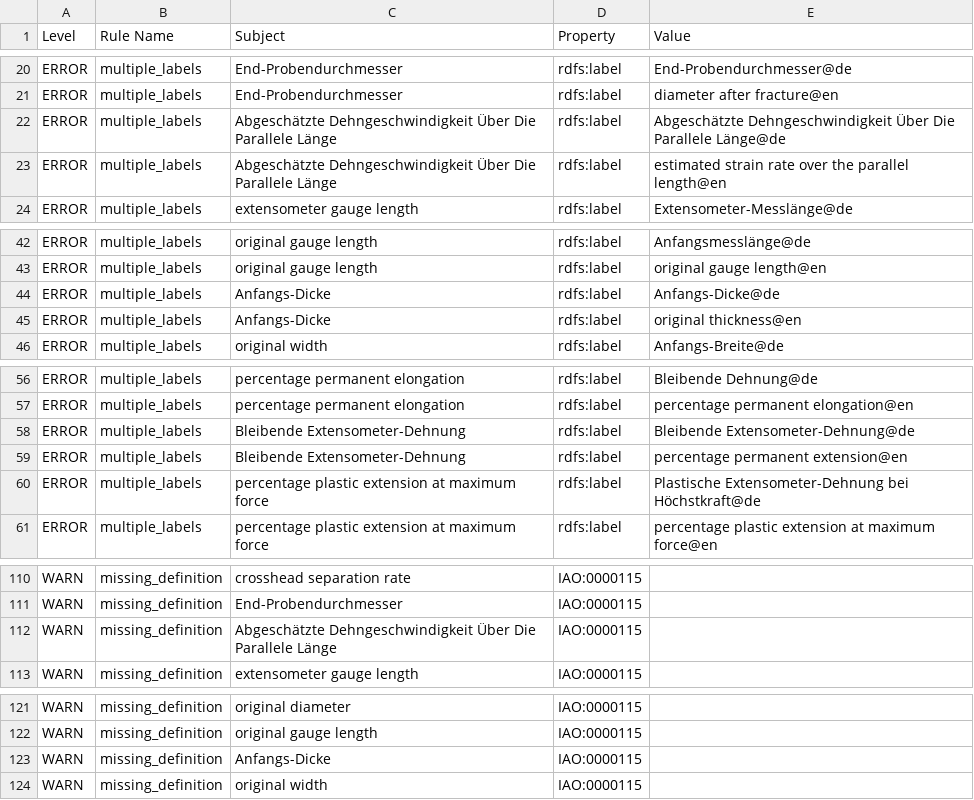
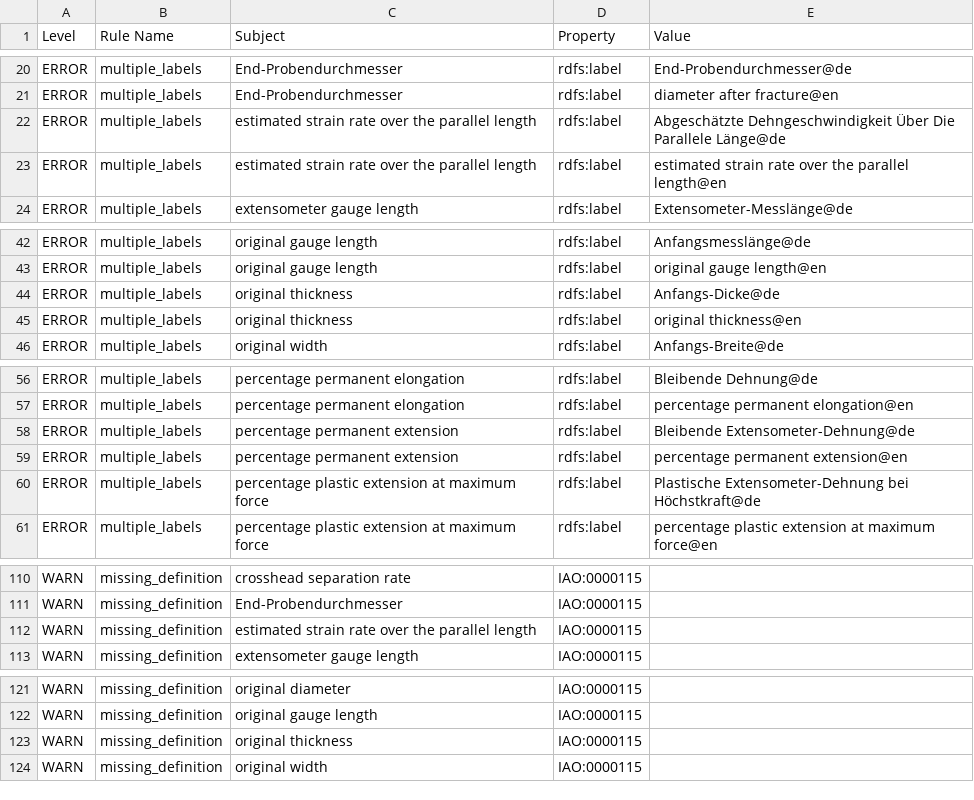
Before and after one commit to materialdigital/tensile-test-ontology, a TSV file: src/ontology/reports/tto-edit.owl-obo-report.tsv, drawn as a sheet; only a part is shown, gaps mark what is left out; the diff covers the shown part only.

```diff
--- a/src/ontology/reports/tto-edit.owl-obo-report.tsv
+++ b/src/ontology/reports/tto-edit.owl-obo-report.tsv
@@ -21,4 +21,4 @@ ERROR	multiple_labels	End-Probendurchmesser	rdfs:label	End-Probendurchmesser@de
 ERROR	multiple_labels	End-Probendurchmesser	rdfs:label	diameter after fracture@en
-ERROR	multiple_labels	Abgeschätzte Dehngeschwindigkeit Über Die Parallele Länge	rdfs:label	Abgeschätzte Dehngeschwindigkeit Über Die Parallele Länge@de
-ERROR	multiple_labels	Abgeschätzte Dehngeschwindigkeit Über Die Parallele Länge	rdfs:label	estimated strain rate over the parallel length@en
+ERROR	multiple_labels	estimated strain rate over the parallel length	rdfs:label	Abgeschätzte Dehngeschwindigkeit Über Die Parallele Länge@de
+ERROR	multiple_labels	estimated strain rate over the parallel length	rdfs:label	estimated strain rate over the parallel length@en
 ERROR	multiple_labels	extensometer gauge length	rdfs:label	Extensometer-Messlänge@de
@@ -43,4 +43,4 @@ ERROR	multiple_labels	original gauge length	rdfs:label	Anfangsmesslänge@de
 ERROR	multiple_labels	original gauge length	rdfs:label	original gauge length@en
-ERROR	multiple_labels	Anfangs-Dicke	rdfs:label	Anfangs-Dicke@de
-ERROR	multiple_labels	Anfangs-Dicke	rdfs:label	original thickness@en
+ERROR	multiple_labels	original thickness	rdfs:label	Anfangs-Dicke@de
+ERROR	multiple_labels	original thickness	rdfs:label	original thickness@en
 ERROR	multiple_labels	original width	rdfs:label	Anfangs-Breite@de
@@ -57,4 +57,4 @@ ERROR	multiple_labels	percentage permanent elongation	rdfs:label	Bleibende Dehnu
 ERROR	multiple_labels	percentage permanent elongation	rdfs:label	percentage permanent elongation@en
-ERROR	multiple_labels	Bleibende Extensometer-Dehnung	rdfs:label	Bleibende Extensometer-Dehnung@de
-ERROR	multiple_labels	Bleibende Extensometer-Dehnung	rdfs:label	percentage permanent extension@en
+ERROR	multiple_labels	percentage permanent extension	rdfs:label	Bleibende Extensometer-Dehnung@de
+ERROR	multiple_labels	percentage permanent extension	rdfs:label	percentage permanent extension@en
 ERROR	multiple_labels	percentage plastic extension at maximum force	rdfs:label	Plastische Extensometer-Dehnung bei Höchstkraft@de
@@ -111,3 +111,3 @@ WARN	missing_definition	crosshead separation rate	IAO:0000115
 WARN	missing_definition	End-Probendurchmesser	IAO:0000115	
-WARN	missing_definition	Abgeschätzte Dehngeschwindigkeit Über Die Parallele Länge	IAO:0000115	
+WARN	missing_definition	estimated strain rate over the parallel length	IAO:0000115	
 WARN	missing_definition	extensometer gauge length	IAO:0000115	
@@ -122,3 +122,3 @@ WARN	missing_definition	original diameter	IAO:0000115
 WARN	missing_definition	original gauge length	IAO:0000115	
-WARN	missing_definition	Anfangs-Dicke	IAO:0000115	
+WARN	missing_definition	original thickness	IAO:0000115	
 WARN	missing_definition	original width	IAO:0000115	
```
Also changed, not shown: 1 edited cell elsewhere in this file, 19 other files.
